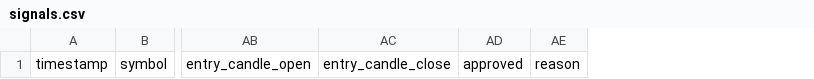
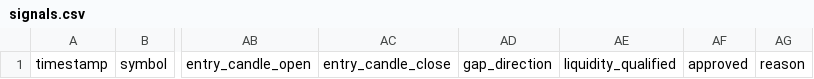
Before and after one commit to sureshr89/nse-catalyst-trading-bot, a CSV file: outputs/signals.csv, drawn as a sheet; only a part is shown, gaps mark what is left out; the diff names each change by its address in the sheet, - before the commit and + after, or states it on an @@ line.

```diff
--- a/outputs/signals.csv
+++ b/outputs/signals.csv
+column AD, row 1: gap_direction
+column AE, row 1: liquidity_qualified
```
